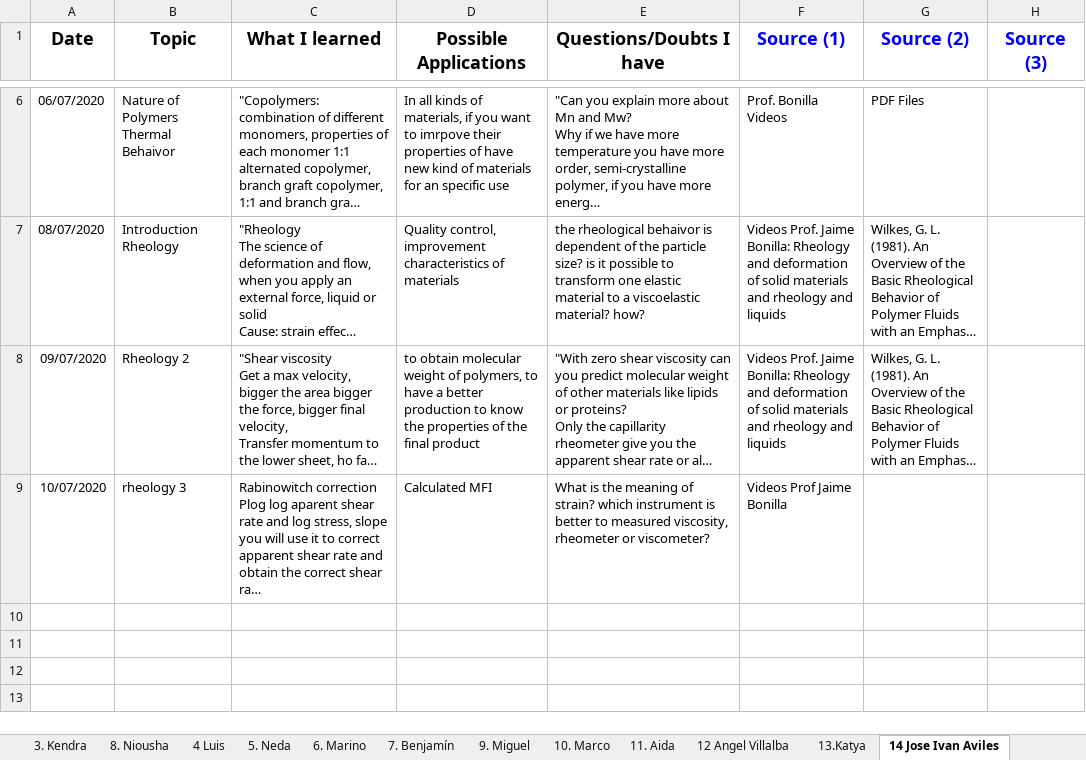
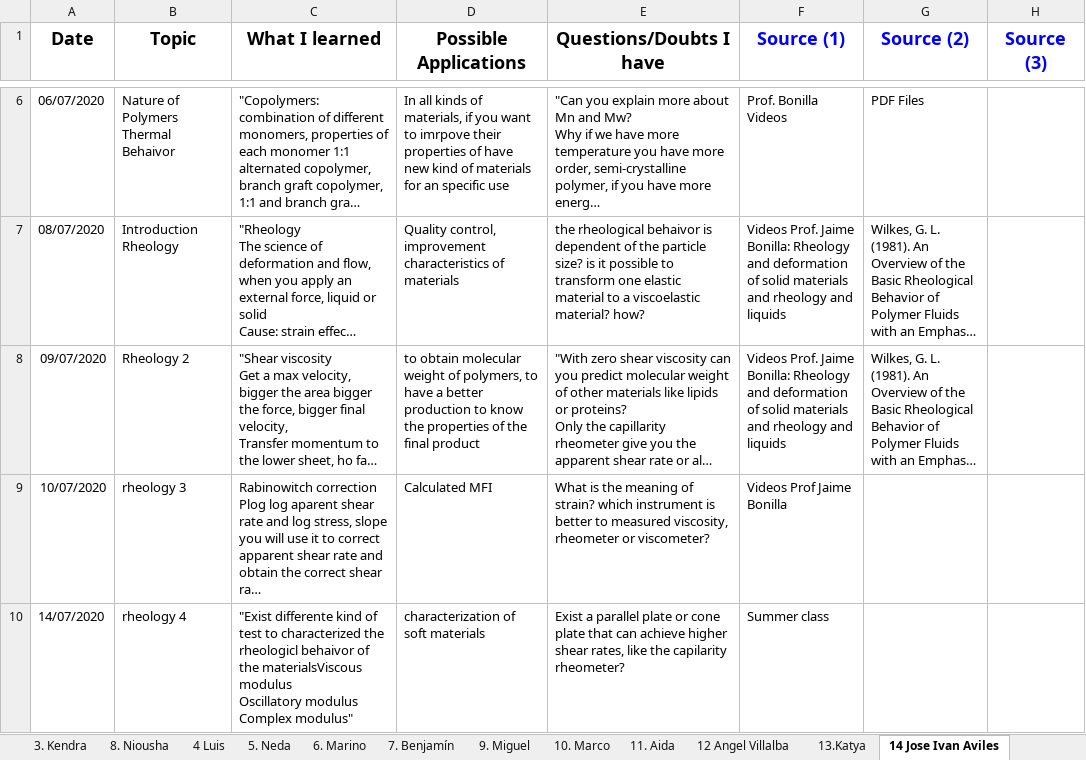
Before and after one commit to KiraSensei13/MNT_ITESM_courses, an Excel workbook: 3a.1.PlasticsAndCompositesEngineering/Class Journal.xlsx, sheet 14 Jose Ivan Aviles, drawn as a sheet; only a part is shown, gaps mark what is left out; long unchanged cells end in …; values as stored, in another font and other column widths than the file's, no borders; charts and pictures not drawn; ↵ is a line break in a cell; the diff names each change by its address in the sheet, - before the commit and + after, or states it on an @@ line.

```diff
--- a/3a.1.PlasticsAndCompositesEngineering/Class Journal.xlsx (sheet 14 Jose Ivan Aviles)
+++ b/3a.1.PlasticsAndCompositesEngineering/Class Journal.xlsx (sheet 14 Jose Ivan Aviles)
+row 10: 14/07/2020 | rheology 4 | "Exist differente kind of test to characterized the rheologicl behaivor of the materialsViscous modulus ↵ Oscillatory modulus ↵ Complex modulus" | characterization of soft materials | Exist a parallel plate or cone plate that can achieve higher shear rates, like the capilarity rheometer? | Summer class
```
Also changed, not shown: sheet 5. Neda, sheet July 14 Introduction to Rheolog, sheet 20 Bryan, sheet 3. Kendra, sheet 16 Diego, sheet 18 Jesús Alberto, 4 more sheets, other sheet tabs, charts or pictures, 14 other files.
